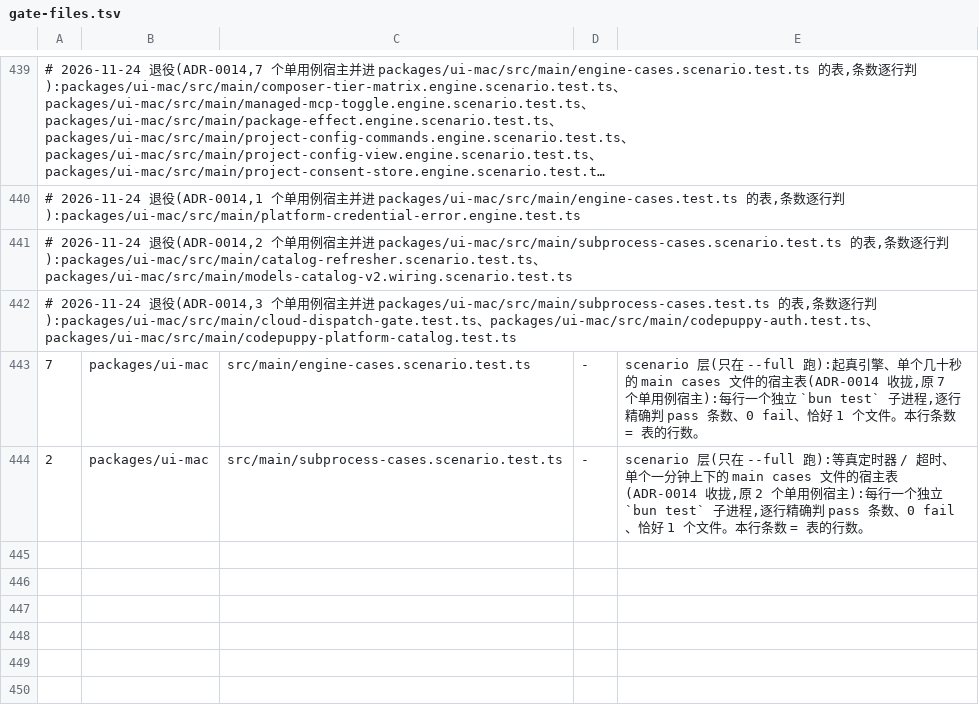
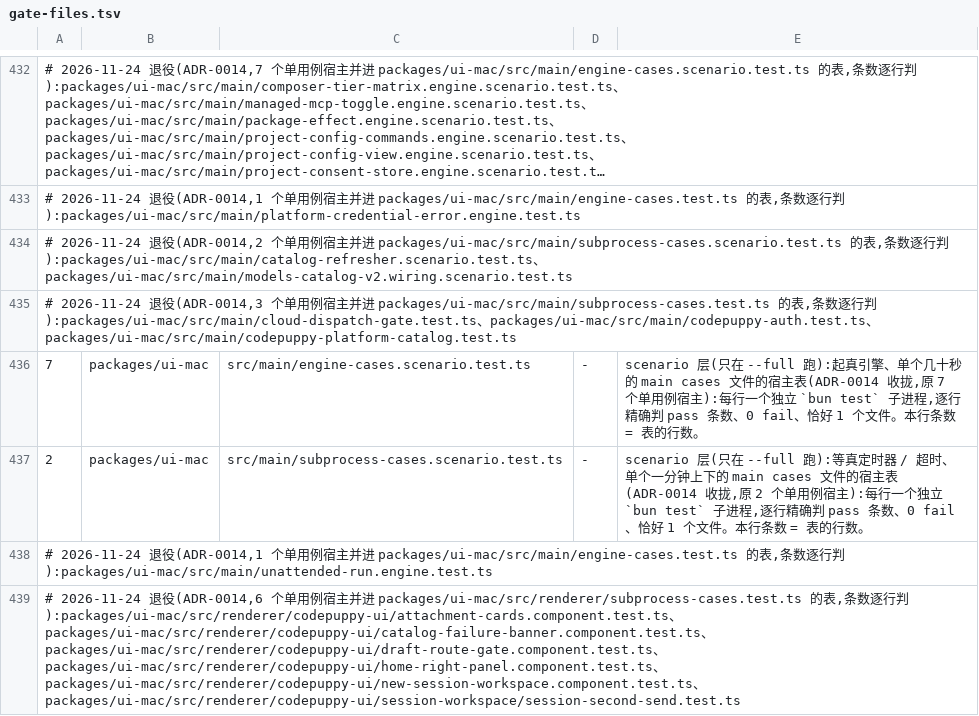
Before and after one commit to impharaon/alpha-code, a TSV file: scripts/gate-files.tsv, drawn as a sheet; only a part is shown, gaps mark what is left out; long unchanged cells end in …; the diff covers the shown part only; the diff names each change by its address in the sheet, - before the commit and + after, or states it on an @@ line.

```diff
--- a/scripts/gate-files.tsv
+++ b/scripts/gate-files.tsv
+row 438: # 2026-11-24 退役(ADR-0014,1 个单用例宿主并进 packages/ui-mac/src/main/engine-cases.test.ts 的表,条数逐行判):packages/ui-mac/src/main/unattended-run.engine.test.ts
+row 439: # 2026-11-24 退役(ADR-0014,6 个单用例宿主并进 packages/ui-mac/src/renderer/subprocess-cases.test.ts 的表,条数逐行判):packages/ui-mac/src/renderer/codepuppy-ui/attachment-cards.component.test.ts、packages/ui-mac/src/renderer/codepuppy-ui/catalog-failure-banner.component.test.ts、packages/ui-mac/src/renderer/codepuppy-ui/draft-route-gate.component.test.ts、packages/ui-mac/src/renderer/codepuppy-ui/home-right-panel.component.test.ts、packages/ui-mac/src/renderer/codepuppy-ui/new-session-workspace.component.test.ts、packages/ui-mac/src/renderer/codepuppy-ui/session-workspace/session-second-send.test.ts
```
Also changed, not shown: 7 removed rows and 5 edited cells elsewhere in this file, 14 other files.
